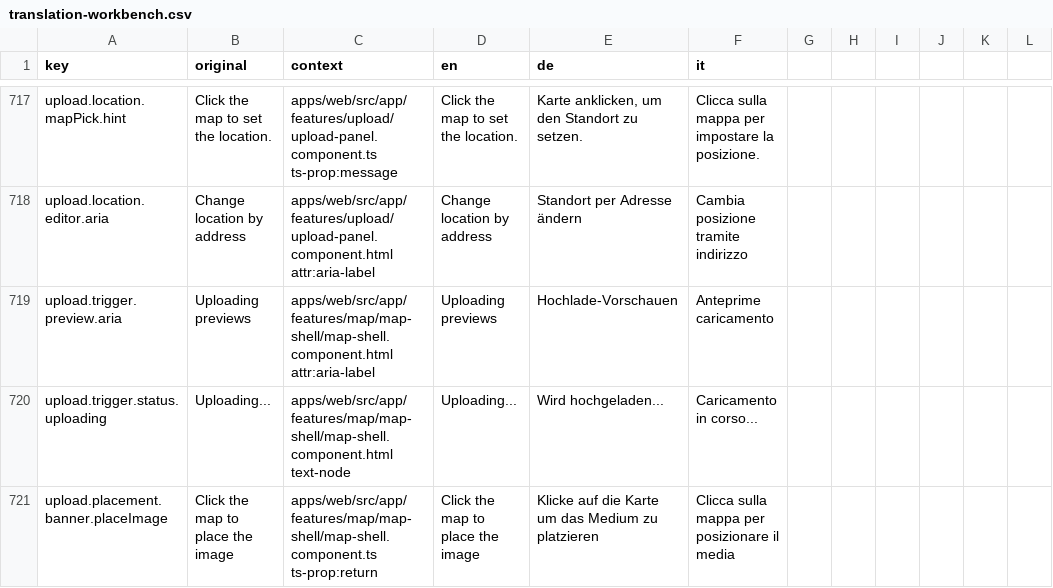
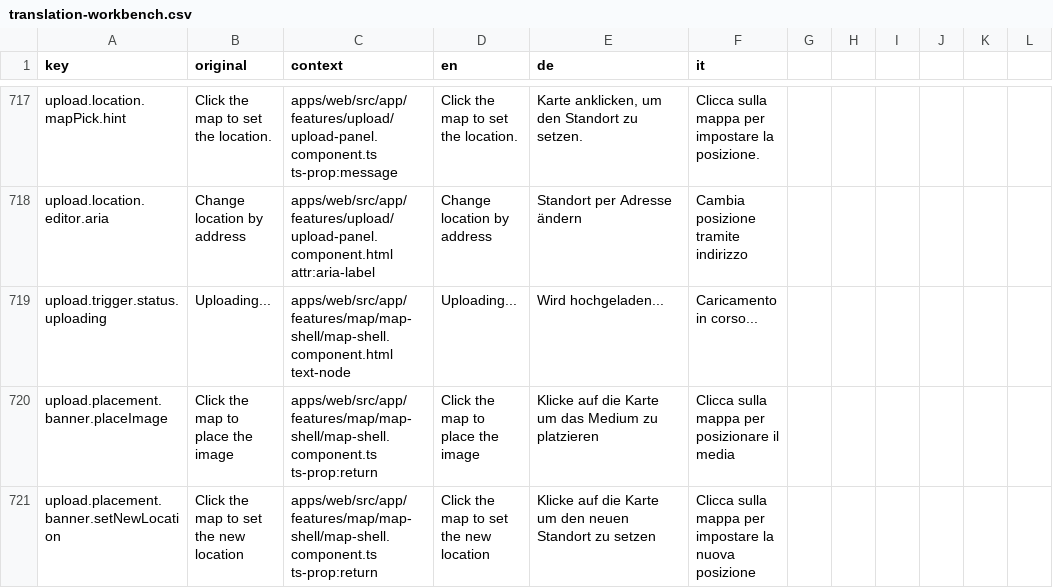
Before and after one commit to matkleve/feldpost, a CSV file: docs/i18n/translation-workbench.csv, drawn as a sheet; only a part is shown, gaps mark what is left out; the shorter side is filled out with more unchanged rows; the diff names each change by its address in the sheet, - before the commit and + after, or states it on an @@ line.

Commit message:
refactor(upload-preview): remove collapsed preview items from upload button zone
- Eliminated the collapsed preview items from the upload button zone in both map and media components to streamline the UI.
- Updated related styles in the SCSS file to reflect the removal of preview list elements.
- Adjusted TypeScript logic to remove the computed property for collapsed preview items, simplifying the upload state management.
- Revised documentation to clarify the changes in upload button behavior and visual feedback during uploads.

```diff
--- a/docs/i18n/translation-workbench.csv
+++ b/docs/i18n/translation-workbench.csv
-row 719: upload.trigger.preview.aria | Uploading previews | apps/web/src/app/features/map/map-shell/map-shell.component.html attr:aria-label | Uploading previews | Hochlade-Vorschauen | Anteprime caricamento
```
Also changed, not shown: 8 other files.
